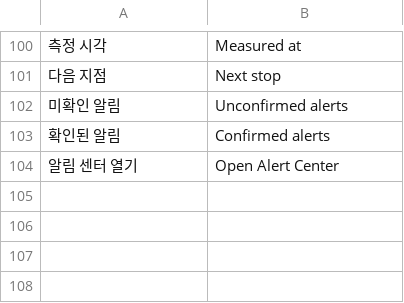
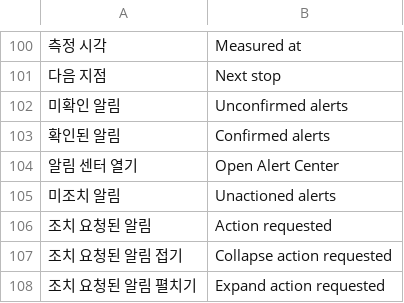
Before and after one commit to 01hye0ne/aprism-web, a TSV file: tools/i18n/en-6.tsv, drawn as a sheet; only a part is shown, gaps mark what is left out; the diff names each change by its address in the sheet, - before the commit and + after, or states it on an @@ line.

```diff
--- a/tools/i18n/en-6.tsv
+++ b/tools/i18n/en-6.tsv
+row 105: 미조치 알림 | Unactioned alerts
+row 106: 조치 요청된 알림 | Action requested
+row 107: 조치 요청된 알림 접기 | Collapse action requested
+row 108: 조치 요청된 알림 펼치기 | Expand action requested
```
Also changed, not shown: 18 other files.
